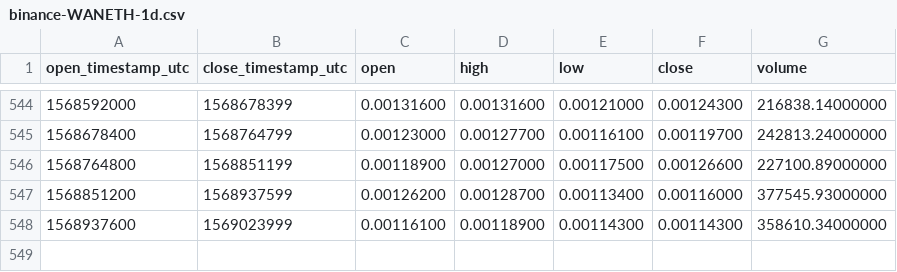
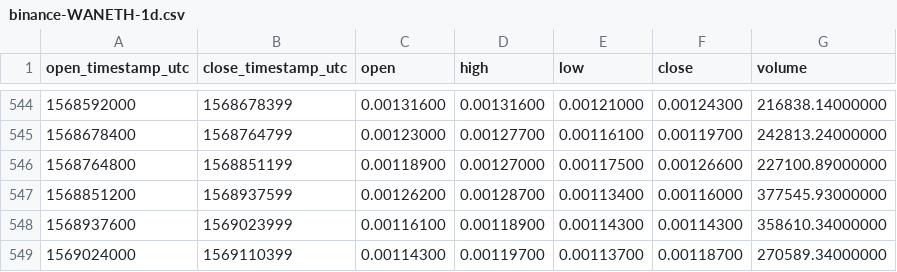
Before and after one commit to cryptobigbro/binance-WANETH, a CSV file: binance-WANETH-1d.csv, drawn as a sheet; only a part is shown, gaps mark what is left out.

Commit message:
Update OHLCV data.

```diff
--- a/binance-WANETH-1d.csv
+++ b/binance-WANETH-1d.csv
@@ -548 +548,2 @@ open_timestamp_utc,close_timestamp_utc,open,high,low,close,volume
 1568937600,1569023999,0.00116100,0.00118900,0.00114300,0.00114300,358610.34000000
+1569024000,1569110399,0.00114300,0.00119700,0.00113700,0.00118700,270589.34000000
```
Also changed, not shown: 1 other file.
